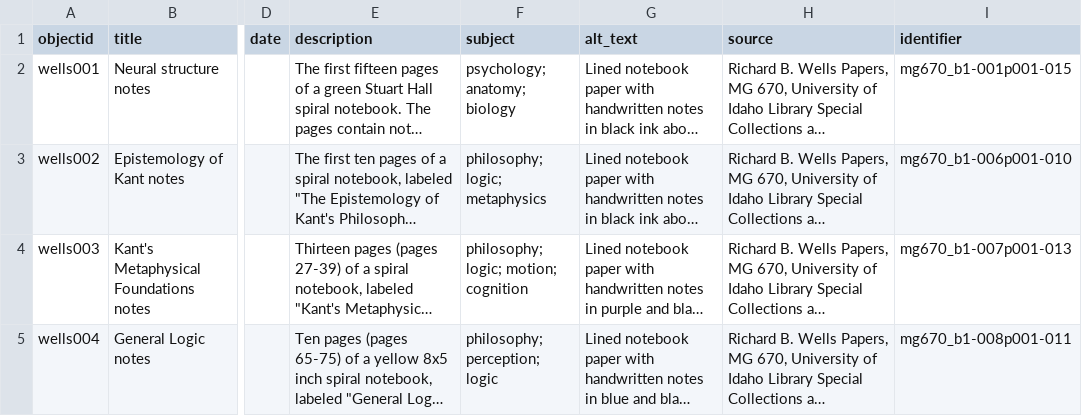
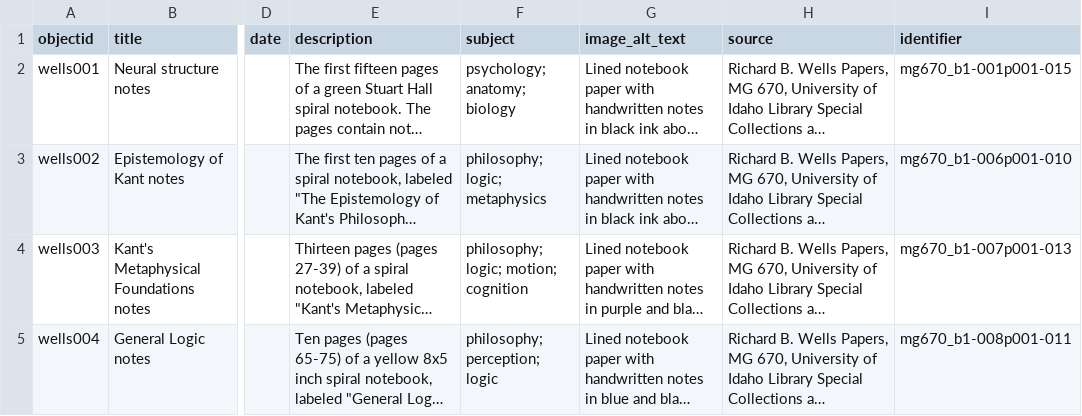
Before and after one commit to uidaholib/documents-digital-collections-template, a CSV file: _data/wells.csv, drawn as a sheet; only a part is shown, gaps mark what is left out; long unchanged cells end in …; the diff names each change by its address in the sheet, - before the commit and + after, or states it on an @@ line.

Commit message:
fix image_alt_text name

```diff
--- a/_data/wells.csv
+++ b/_data/wells.csv
-G1: alt_text
+G1: image_alt_text
```
